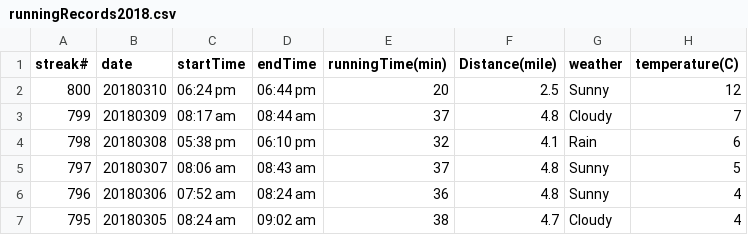
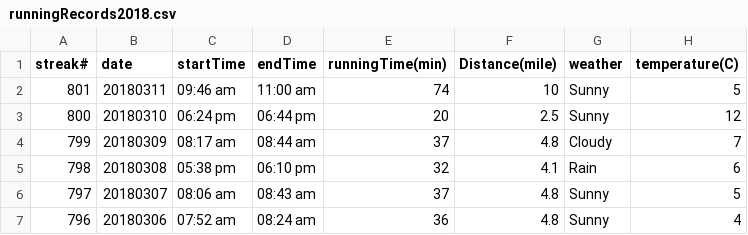
Before and after one commit to conge/RunningStreak, a CSV file: runningRecords2018.csv, drawn as a sheet; only a part is shown; the shorter side is filled out with more unchanged rows.

Commit message:
Streak 801. Green lake morning long run

```diff
--- a/runningRecords2018.csv
+++ b/runningRecords2018.csv
@@ -1,2 +1,3 @@
 streak#,date,startTime,endTime,runningTime(min),Distance(mile),weather,temperature(C)
+801,20180311,09:46 am,11:00 am,74,10,Sunny,5
 800,20180310,06:24 pm,06:44 pm,20,2.5,Sunny,12
```
Also changed, not shown: 1 other file.
